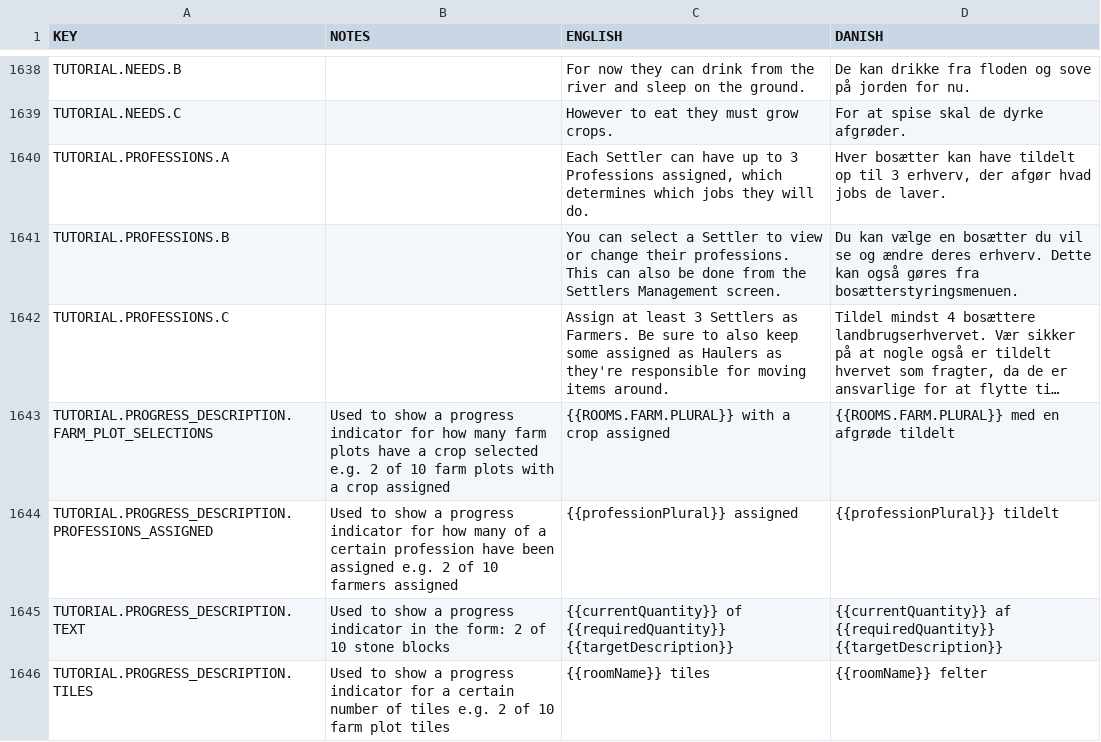
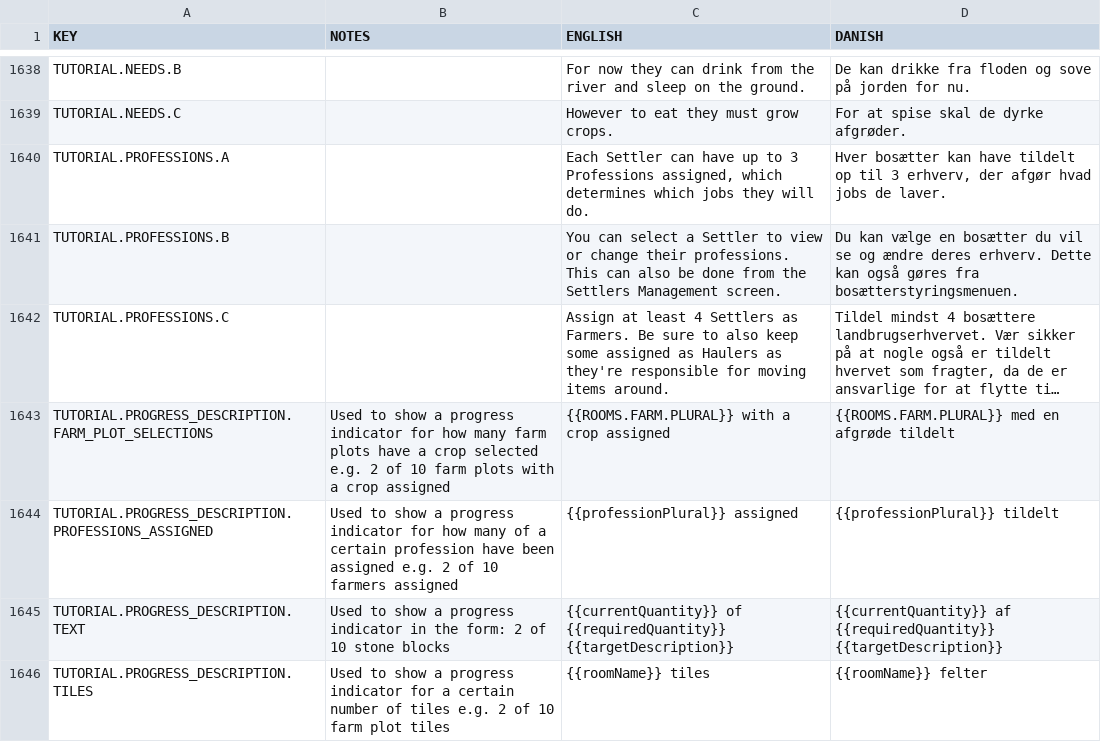
Before and after one commit to rossturner/mountaincore, a CSV file: core/mods/Community Translations/translations/danish.csv, drawn as a sheet; only a part is shown, gaps mark what is left out; long unchanged cells end in …; the diff names each change by its address in the sheet, - before the commit and + after, or states it on an @@ line.

```diff
--- a/core/mods/Community Translations/translations/danish.csv
+++ b/core/mods/Community Translations/translations/danish.csv
-C1642 (ENGLISH): …at least 3 Settlers as…
+C1642 (ENGLISH): …at least 4 Settlers as…
```
Also changed, not shown: core/mods/Community Translations/translations/dutch.csv, core/mods/Community Translations/translations/finnish.csv, 19 other files.
